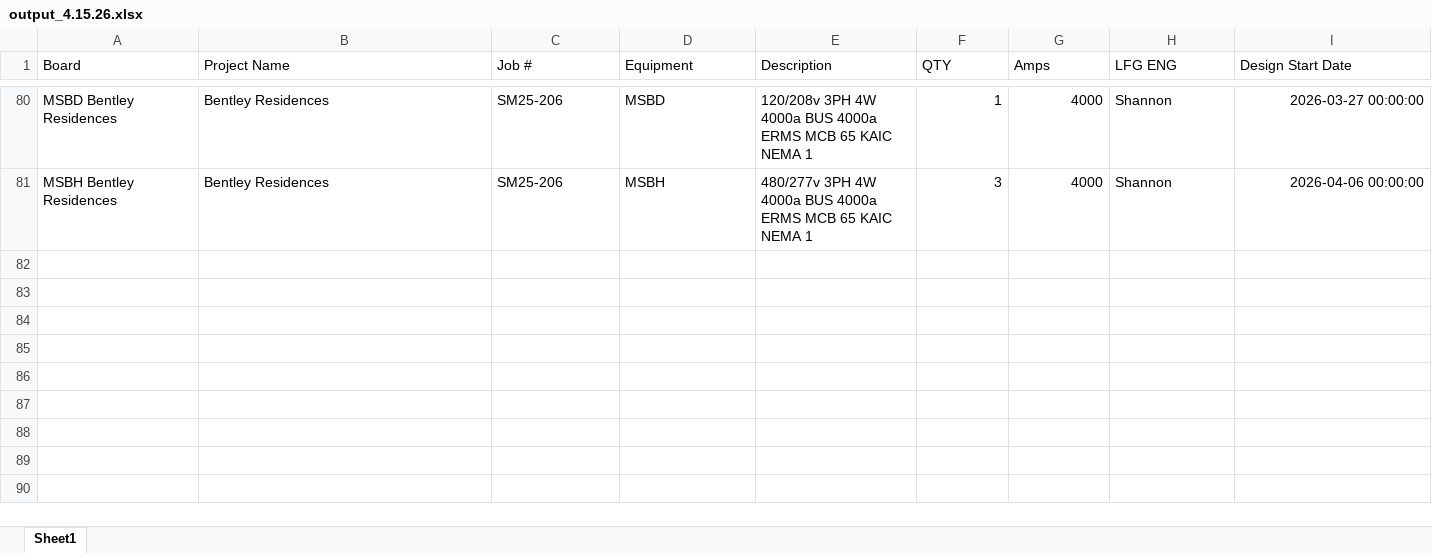
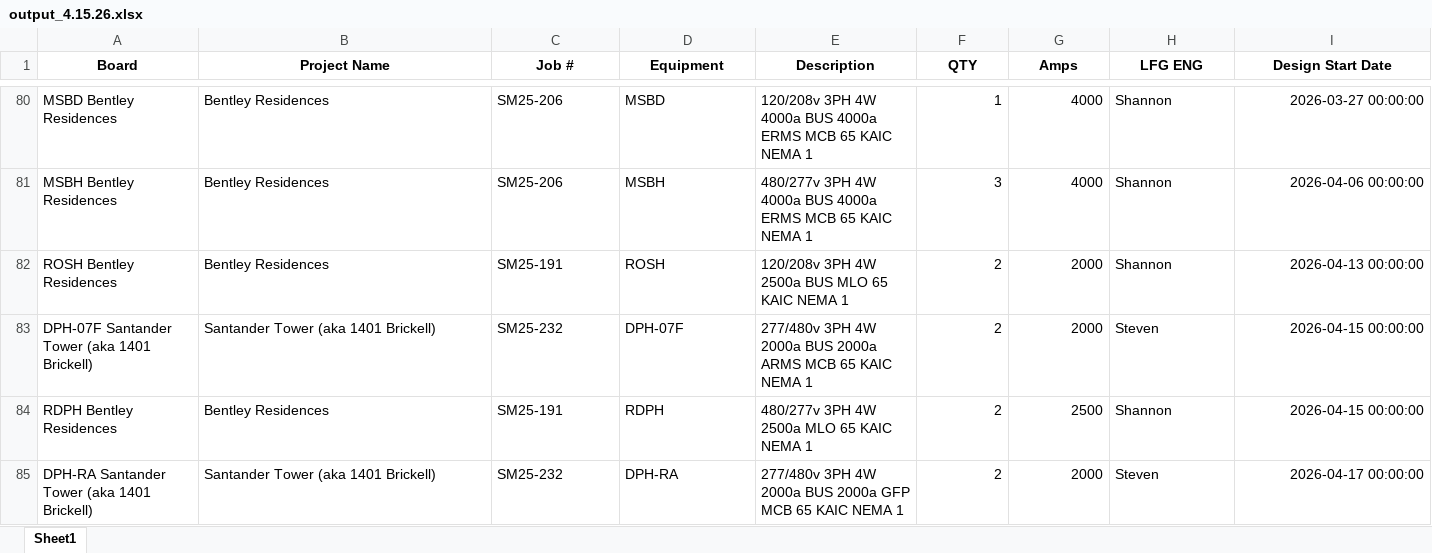
Before and after one commit to spmandrick/LFGDesignAnalysisApp, an Excel workbook: data/output_4.15.26.xlsx, sheet Sheet1, drawn as a sheet; only a part is shown, gaps mark what is left out; values as stored, in another font and other column widths than the file's, no borders; rows hold the shown columns only; the diff covers the shown part only; the diff names each change by its address in the sheet, - before the commit and + after, or states it on an @@ line.

Commit message:
New plots, new data, and quarterly target added. Also, some code refactoring and cleanup.

```diff
--- a/data/output_4.15.26.xlsx (sheet Sheet1)
+++ b/data/output_4.15.26.xlsx (sheet Sheet1)
@@ A1:I1 bold: off → on, alignment: left → center @@
+row 82: ROSH Bentley Residences | Bentley Residences | SM25-191 | ROSH | 120/208v 3PH 4W 2500a BUS MLO 65 KAIC NEMA 1 | 2 | 2000 | Shannon | 2026-04-13 00:00:00
+row 83: DPH-07F Santander Tower (aka 1401 Brickell) | Santander Tower (aka 1401 Brickell) | SM25-232 | DPH-07F | 277/480v 3PH 4W 2000a BUS 2000a ARMS MCB 65 KAIC NEMA 1 | 2 | 2000 | Steven | 2026-04-15 00:00:00
+row 84: RDPH Bentley Residences | Bentley Residences | SM25-191 | RDPH | 480/277v 3PH 4W 2500a MLO 65 KAIC NEMA 1 | 2 | 2500 | Shannon | 2026-04-15 00:00:00
+row 85: DPH-RA Santander Tower (aka 1401 Brickell) | Santander Tower (aka 1401 Brickell) | SM25-232 | DPH-RA | 277/480v 3PH 4W 2000a BUS 2000a GFP MCB 65 KAIC NEMA 1 | 2 | 2000 | Steven | 2026-04-17 00:00:00
```
Also changed, not shown: 5 added rows, 1 removed row, 2 edited cells and cell formats elsewhere in this sheet, 5 other files.
